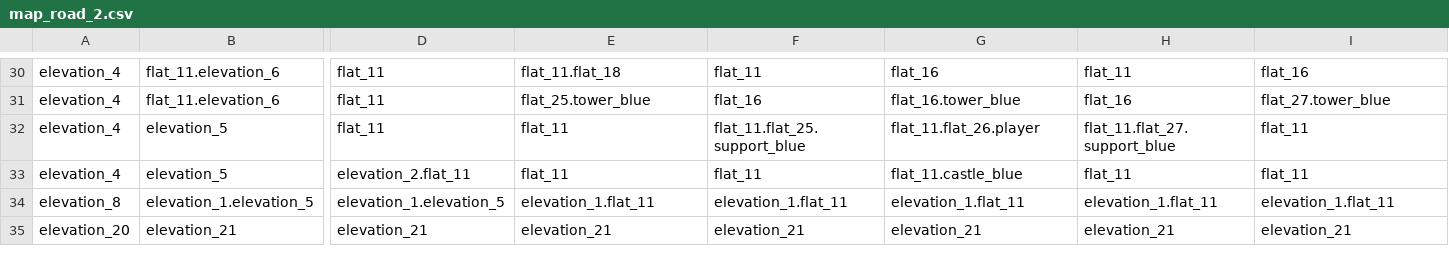
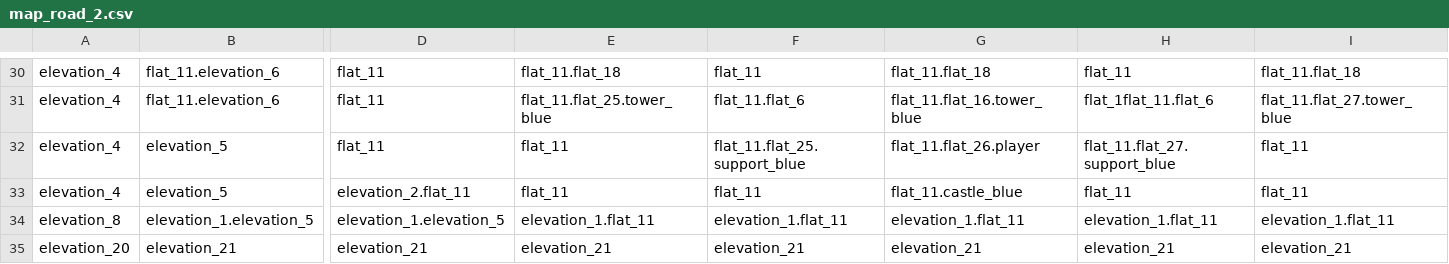
Before and after one commit to Dmitriy078/BattleBase, a CSV file: resources/maps/map_road_2.csv, drawn as a sheet; only a part is shown, gaps mark what is left out; the diff covers the shown part only; the diff names each change by its address in the sheet, - before the commit and + after, or states it on an @@ line.

```diff
--- a/resources/maps/map_road_2.csv
+++ b/resources/maps/map_road_2.csv
-G30: flat_16
+G30: flat_11.flat_18
-I30: flat_16
+I30: flat_11.flat_18
-E31: flat_25.tower_blue
+E31: flat_11.flat_25.tower_blue
-F31: flat_16
+F31: flat_11.flat_6
-G31: flat_16.tower_blue
+G31: flat_11.flat_16.tower_blue
-H31: flat_16
+H31: flat_1flat_11.flat_6
-I31: flat_27.tower_blue
+I31: flat_11.flat_27.tower_blue
```
Also changed, not shown: 81 edited cells elsewhere in this file.
